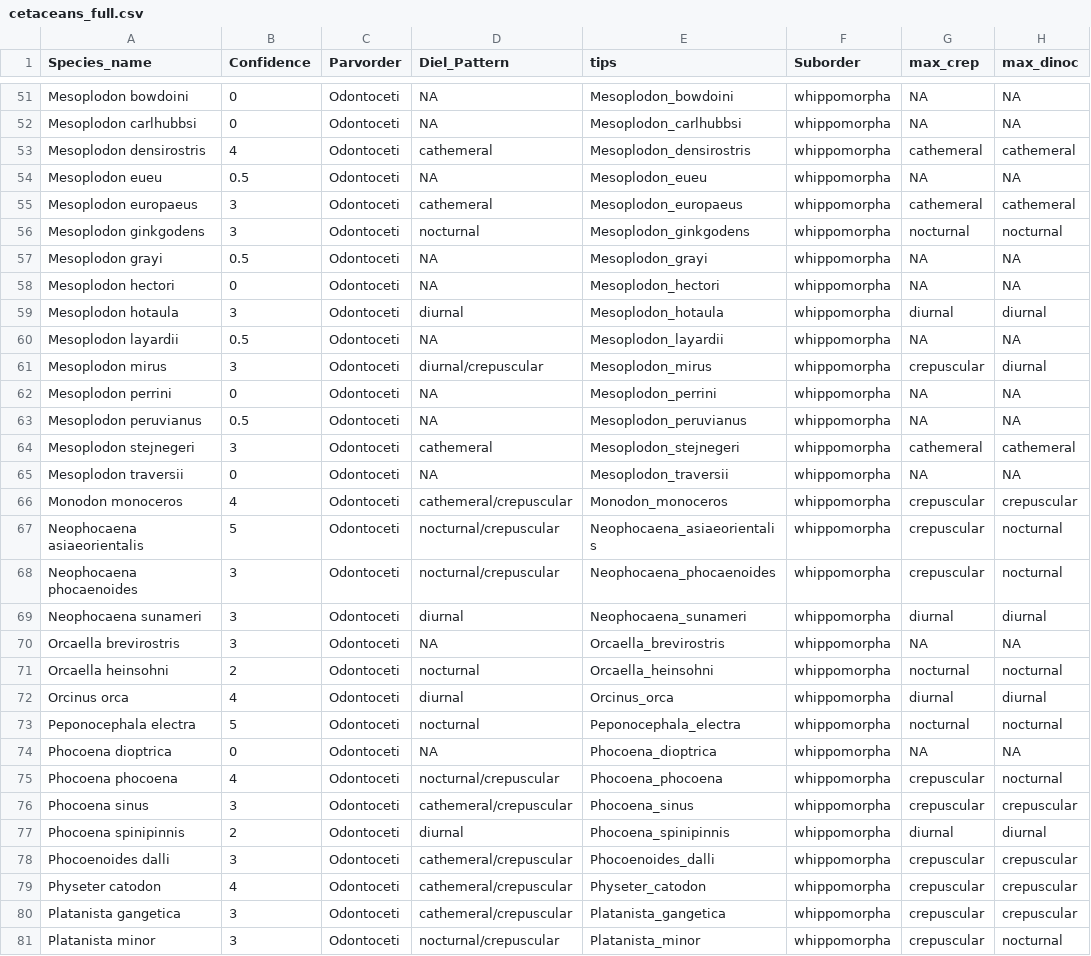
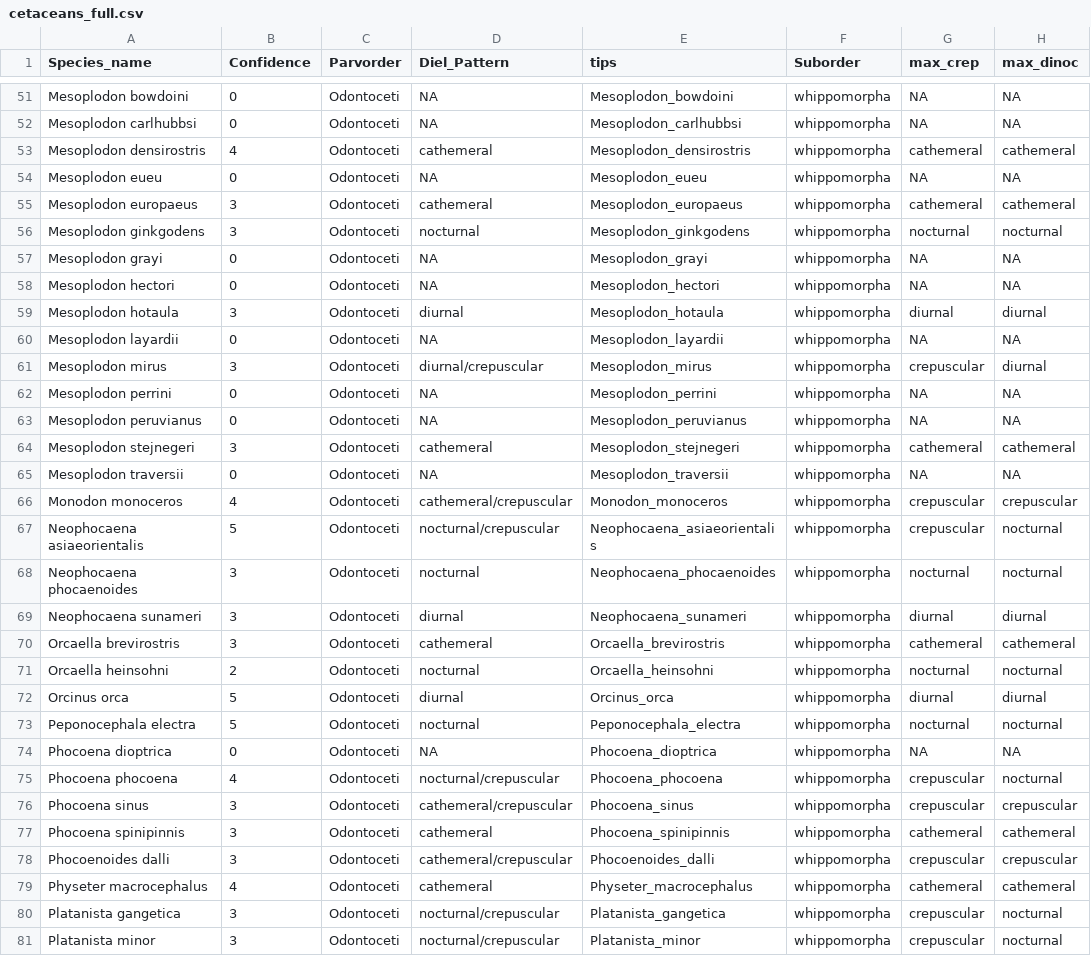
Before and after one commit to maxshafer/fish_sleep, a CSV file: cetaceans_full.csv, drawn as a sheet; only a part is shown, gaps mark what is left out; the diff covers the shown part only.

```diff
--- a/cetaceans_full.csv
+++ b/cetaceans_full.csv
@@ -53,12 +53,12 @@
 "Mesoplodon densirostris","4","Odontoceti","cathemeral","Mesoplodon_densirostris","whippomorpha","cathemeral","cathemeral"
-"Mesoplodon eueu","0.5","Odontoceti",NA,"Mesoplodon_eueu","whippomorpha",NA,NA
+"Mesoplodon eueu","0","Odontoceti",NA,"Mesoplodon_eueu","whippomorpha",NA,NA
 "Mesoplodon europaeus","3","Odontoceti","cathemeral","Mesoplodon_europaeus","whippomorpha","cathemeral","cathemeral"
 "Mesoplodon ginkgodens","3","Odontoceti","nocturnal","Mesoplodon_ginkgodens","whippomorpha","nocturnal","nocturnal"
-"Mesoplodon grayi","0.5","Odontoceti",NA,"Mesoplodon_grayi","whippomorpha",NA,NA
+"Mesoplodon grayi","0","Odontoceti",NA,"Mesoplodon_grayi","whippomorpha",NA,NA
 "Mesoplodon hectori","0","Odontoceti",NA,"Mesoplodon_hectori","whippomorpha",NA,NA
 "Mesoplodon hotaula","3","Odontoceti","diurnal","Mesoplodon_hotaula","whippomorpha","diurnal","diurnal"
-"Mesoplodon layardii","0.5","Odontoceti",NA,"Mesoplodon_layardii","whippomorpha",NA,NA
+"Mesoplodon layardii","0","Odontoceti",NA,"Mesoplodon_layardii","whippomorpha",NA,NA
 "Mesoplodon mirus","3","Odontoceti","diurnal/crepuscular","Mesoplodon_mirus","whippomorpha","crepuscular","diurnal"
 "Mesoplodon perrini","0","Odontoceti",NA,"Mesoplodon_perrini","whippomorpha",NA,NA
-"Mesoplodon peruvianus","0.5","Odontoceti",NA,"Mesoplodon_peruvianus","whippomorpha",NA,NA
+"Mesoplodon peruvianus","0","Odontoceti",NA,"Mesoplodon_peruvianus","whippomorpha",NA,NA
 "Mesoplodon stejnegeri","3","Odontoceti","cathemeral","Mesoplodon_stejnegeri","whippomorpha","cathemeral","cathemeral"
@@ -67,7 +67,7 @@
 "Neophocaena asiaeorientalis","5","Odontoceti","nocturnal/crepuscular","Neophocaena_asiaeorientalis","whippomorpha","crepuscular","nocturnal"
-"Neophocaena phocaenoides","3","Odontoceti","nocturnal/crepuscular","Neophocaena_phocaenoides","whippomorpha","crepuscular","nocturnal"
+"Neophocaena phocaenoides","3","Odontoceti","nocturnal","Neophocaena_phocaenoides","whippomorpha","nocturnal","nocturnal"
 "Neophocaena sunameri","3","Odontoceti","diurnal","Neophocaena_sunameri","whippomorpha","diurnal","diurnal"
-"Orcaella brevirostris","3","Odontoceti",NA,"Orcaella_brevirostris","whippomorpha",NA,NA
+"Orcaella brevirostris","3","Odontoceti","cathemeral","Orcaella_brevirostris","whippomorpha","cathemeral","cathemeral"
 "Orcaella heinsohni","2","Odontoceti","nocturnal","Orcaella_heinsohni","whippomorpha","nocturnal","nocturnal"
-"Orcinus orca","4","Odontoceti","diurnal","Orcinus_orca","whippomorpha","diurnal","diurnal"
+"Orcinus orca","5","Odontoceti","diurnal","Orcinus_orca","whippomorpha","diurnal","diurnal"
 "Peponocephala electra","5","Odontoceti","nocturnal","Peponocephala_electra","whippomorpha","nocturnal","nocturnal"
@@ -76,6 +76,6 @@
 "Phocoena sinus","3","Odontoceti","cathemeral/crepuscular","Phocoena_sinus","whippomorpha","crepuscular","crepuscular"
-"Phocoena spinipinnis","2","Odontoceti","diurnal","Phocoena_spinipinnis","whippomorpha","diurnal","diurnal"
+"Phocoena spinipinnis","3","Odontoceti","cathemeral","Phocoena_spinipinnis","whippomorpha","cathemeral","cathemeral"
 "Phocoenoides dalli","3","Odontoceti","cathemeral/crepuscular","Phocoenoides_dalli","whippomorpha","crepuscular","crepuscular"
-"Physeter catodon","4","Odontoceti","cathemeral/crepuscular","Physeter_catodon","whippomorpha","crepuscular","crepuscular"
-"Platanista gangetica","3","Odontoceti","cathemeral/crepuscular","Platanista_gangetica","whippomorpha","crepuscular","crepuscular"
+"Physeter macrocephalus","4","Odontoceti","cathemeral","Physeter_macrocephalus","whippomorpha","cathemeral","cathemeral"
+"Platanista gangetica","3","Odontoceti","nocturnal/crepuscular","Platanista_gangetica","whippomorpha","crepuscular","nocturnal"
 "Platanista minor","3","Odontoceti","nocturnal/crepuscular","Platanista_minor","whippomorpha","crepuscular","nocturnal"
```
Also changed, not shown: 54 edited cells elsewhere in this file, cetacean_confidence_wide.csv, whippomorpha.csv, 8 other files.
